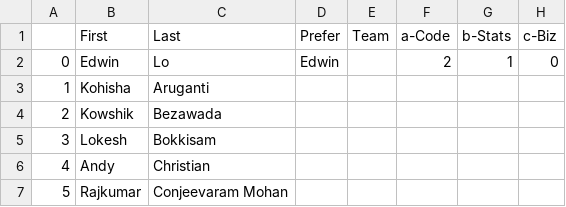
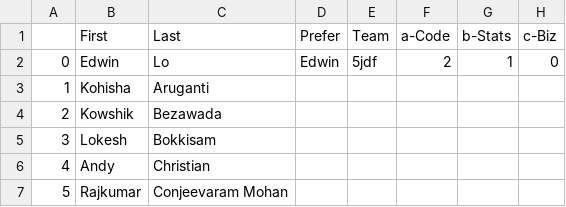
Before and after one commit to rajkumarcm/Data-Science, a CSV file: Mod1/Week01_Intro/AboutMe_6101_10M_22SP.csv, drawn as a sheet; only a part is shown; the diff names each change by its address in the sheet, - before the commit and + after, or states it on an @@ line.

```diff
--- a/Mod1/Week01_Intro/AboutMe_6101_10M_22SP.csv
+++ b/Mod1/Week01_Intro/AboutMe_6101_10M_22SP.csv
-E2 (Team): (empty)
+E2 (Team): 5jdf
```
Also changed, not shown: 1 other file.
